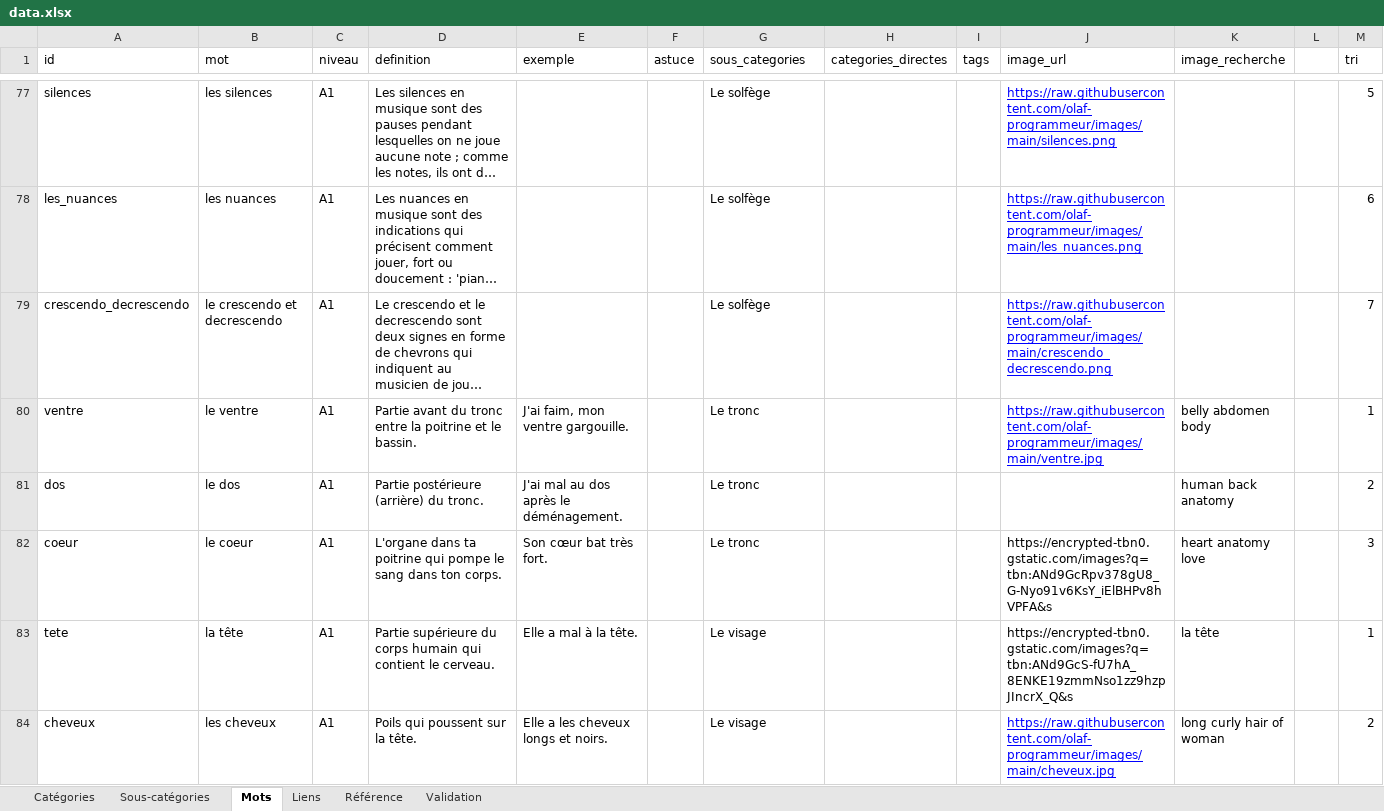
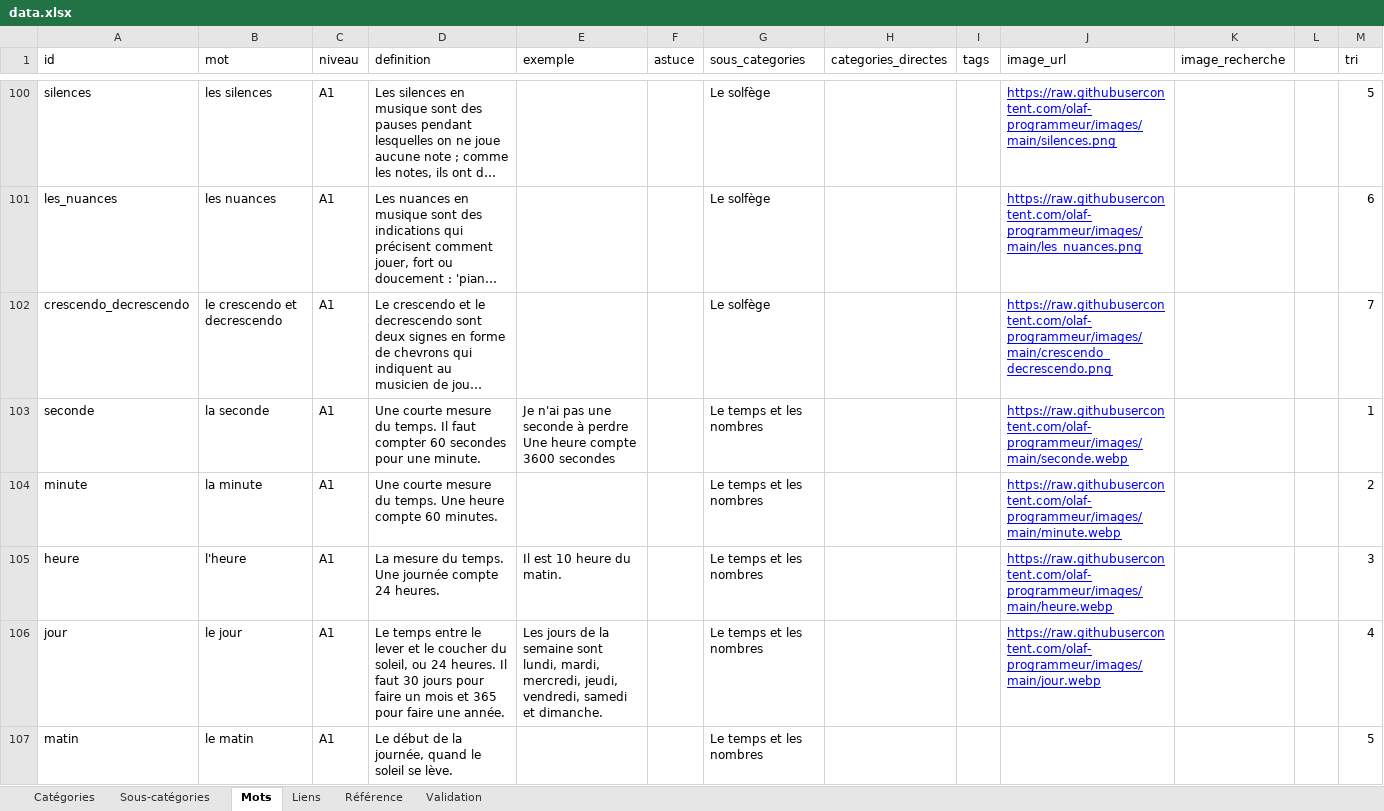
Before and after one commit to olaf-programmeur/vocab-app, an Excel workbook: public/data.xlsx, sheet Mots, drawn as a sheet; only a part is shown, gaps mark what is left out; the shorter side is filled out with more unchanged rows; long unchanged cells end in …; values as stored, in another font and other column widths than the file's, no borders; ↵ is a line break in a cell; the diff covers the shown part only; the diff names each change by its address in the sheet, - before the commit and + after, or states it on an @@ line.

Commit message:
Add files via upload

```diff
--- a/public/data.xlsx (sheet Mots)
+++ b/public/data.xlsx (sheet Mots)
+row 103: seconde | la seconde | A1 | Une courte mesure du temps. Il faut compter 60 secondes pour une minute. | Je n'ai pas une seconde à perdre ↵ Une heure compte 3600 secondes |  | Le temps et les nombres |  |  | https://raw.githubusercontent.com/olaf-programmeur/images/main/seconde.webp |  |  | 1
+row 104: minute | la minute | A1 | Une courte mesure du temps. Une heure compte 60 minutes. |  |  | Le temps et les nombres |  |  | https://raw.githubusercontent.com/olaf-programmeur/images/main/minute.webp |  |  | 2
+row 105: heure | l'heure | A1 | La mesure du temps. Une journée compte 24 heures. | Il est 10 heure du matin. |  | Le temps et les nombres |  |  | https://raw.githubusercontent.com/olaf-programmeur/images/main/heure.webp |  |  | 3
+row 106: jour | le jour | A1 | Le temps entre le lever et le coucher du soleil, ou 24 heures. Il faut 30 jours pour faire un mois et 365 pour faire une année. | Les jours de la semaine sont lundi, mardi, mercredi, jeudi, vendredi, samedi et dimanche. |  | Le temps et les nombres |  |  | https://raw.githubusercontent.com/olaf-programmeur/images/main/jour.webp |  |  | 4
+row 107: matin | le matin | A1 | Le début de la journée, quand le soleil se lève. |  |  | Le temps et les nombres |  |  |  |  |  | 5
```
Also changed, not shown: 29 added rows, 34 removed rows and 915 moved rows elsewhere in this sheet.
